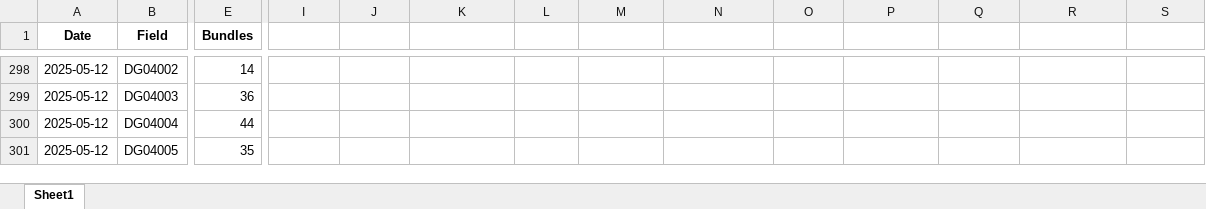
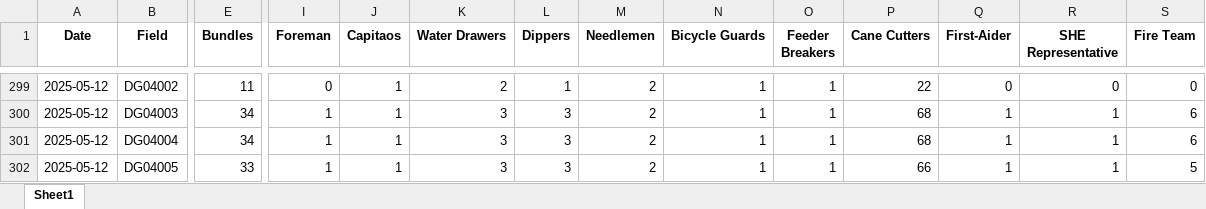
Before and after one commit to psibale/farm-management-system, an Excel workbook: data/harvesting_records.xlsx, sheet Sheet1, drawn as a sheet; only a part is shown, gaps mark what is left out; values as stored, in another font and other column widths than the file's, no borders; addresses are those after the commit; the diff covers the shown part only; the diff names each change by its address in the sheet, - before the commit and + after, or states it on an @@ line.

```diff
--- a/data/harvesting_records.xlsx (sheet Sheet1)
+++ b/data/harvesting_records.xlsx (sheet Sheet1)
-I1: (empty)
+I1: Foreman
-J1: (empty)
+J1: Capitaos
-K1: (empty)
+K1: Water Drawers
-L1: (empty)
+L1: Dippers
-M1: (empty)
+M1: Needlemen
-N1: (empty)
+N1: Bicycle Guards
-O1: (empty)
+O1: Feeder Breakers
-P1: (empty)
+P1: Cane Cutters
-Q1: (empty)
+Q1: First-Aider
-R1: (empty)
+R1: SHE Representative
-S1: (empty)
+S1: Fire Team
-E299 (Bundles): 14
+E299 (Bundles): 11
-I299 (Foreman): (empty)
+I299 (Foreman): 0
-J299:J302 (Capitaos): (empty)
+J299:J302 (Capitaos): 1
-K299 (Water Drawers): (empty)
+K299 (Water Drawers): 2
-L299 (Dippers): (empty)
+L299 (Dippers): 1
-M299:M302 (Needlemen): (empty)
+M299:M302 (Needlemen): 2
-N299:N302 (Bicycle Guards): (empty)
+N299:N302 (Bicycle Guards): 1
-O299:O302 (Feeder Breakers): (empty)
+O299:O302 (Feeder Breakers): 1
-P299 (Cane Cutters): (empty)
+P299 (Cane Cutters): 22
-Q299 (First-Aider): (empty)
+Q299 (First-Aider): 0
-R299 (SHE Representative): (empty)
+R299 (SHE Representative): 0
-S299 (Fire Team): (empty)
+S299 (Fire Team): 0
-E300 (Bundles): 36
+E300 (Bundles): 34
-I300:I302 (Foreman): (empty)
+I300:I302 (Foreman): 1
-K300:K302 (Water Drawers): (empty)
+K300:K302 (Water Drawers): 3
-L300:L302 (Dippers): (empty)
+L300:L302 (Dippers): 3
-P300:P301 (Cane Cutters): (empty)
+P300:P301 (Cane Cutters): 68
-Q300:Q302 (First-Aider): (empty)
+Q300:Q302 (First-Aider): 1
-R300:R302 (SHE Representative): (empty)
+R300:R302 (SHE Representative): 1
-S300:S301 (Fire Team): (empty)
+S300:S301 (Fire Team): 6
-E301 (Bundles): 44
+E301 (Bundles): 34
-E302 (Bundles): 35
+E302 (Bundles): 33
-P302 (Cane Cutters): (empty)
+P302 (Cane Cutters): 66
-S302 (Fire Team): (empty)
+S302 (Fire Team): 5
```
Also changed, not shown: 79 added rows, 3 removed rows and 401 edited cells elsewhere in this sheet, 4 other files.
